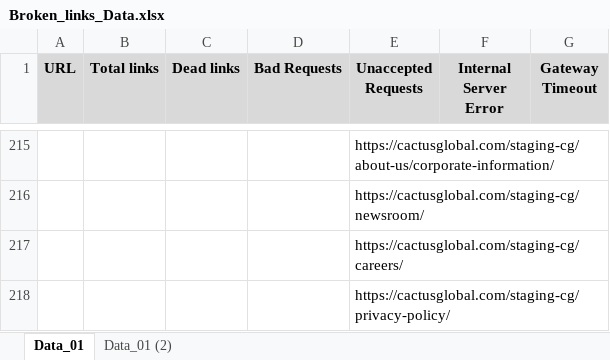
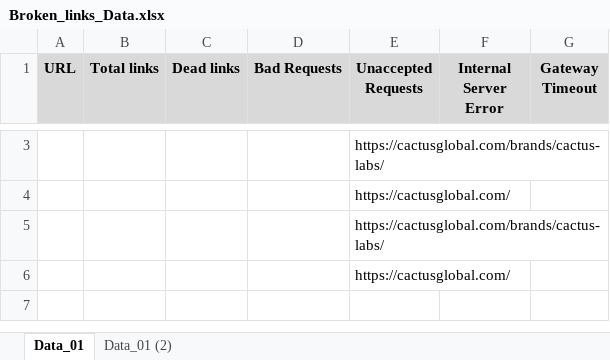
Before and after one commit to libintoms/Pytest, an Excel workbook: Data files/Broken_links_Data.xlsx, sheet Data_01, drawn as a sheet; only a part is shown, gaps mark what is left out; values as stored, in another font and other column widths than the file's, no borders; addresses are those after the commit; the diff covers the shown part only; the diff names each change by its address in the sheet, - before the commit and + after, or states it on an @@ line.

```diff
--- a/Data files/Broken_links_Data.xlsx (sheet Data_01)
+++ b/Data files/Broken_links_Data.xlsx (sheet Data_01)
-E3 (Unaccepted Requests): https://cactusglobal.com/staging-cg/about-us/corporate-information/
+E3 (Unaccepted Requests): https://cactusglobal.com/brands/cactus-labs/
-E4 (Unaccepted Requests): https://cactusglobal.com/staging-cg/newsroom/
+E4 (Unaccepted Requests): https://cactusglobal.com/
-E5 (Unaccepted Requests): https://cactusglobal.com/staging-cg/careers/
+E5 (Unaccepted Requests): https://cactusglobal.com/brands/cactus-labs/
-E6 (Unaccepted Requests): https://cactusglobal.com/staging-cg/privacy-policy/
+E6 (Unaccepted Requests): https://cactusglobal.com/
```
Also changed, not shown: 1 added row and 213 removed rows elsewhere in this sheet, Data files/Performance_Scan_Data.xlsx, 7 other files.
